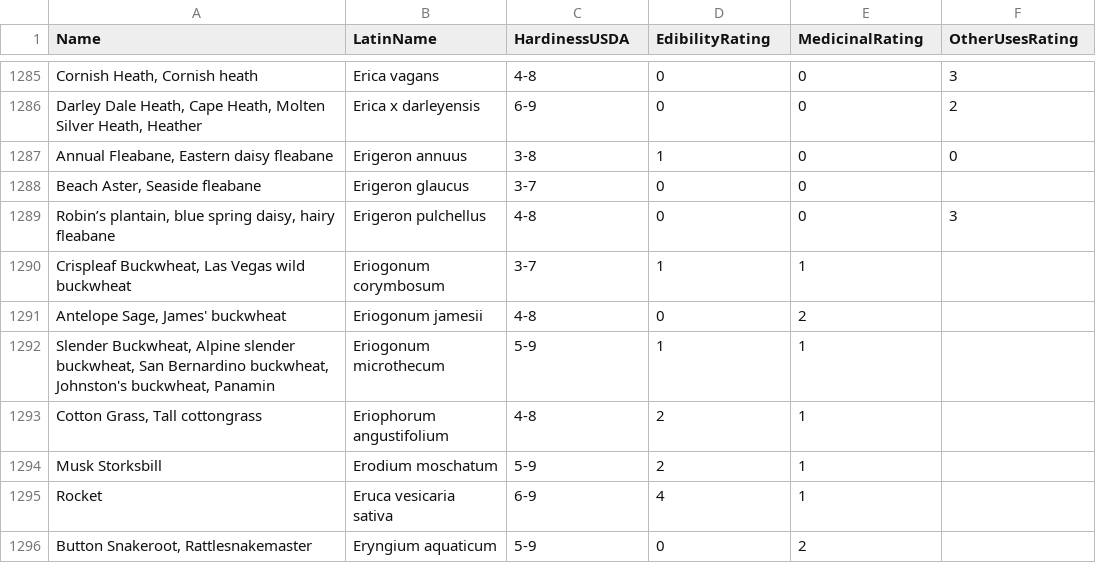
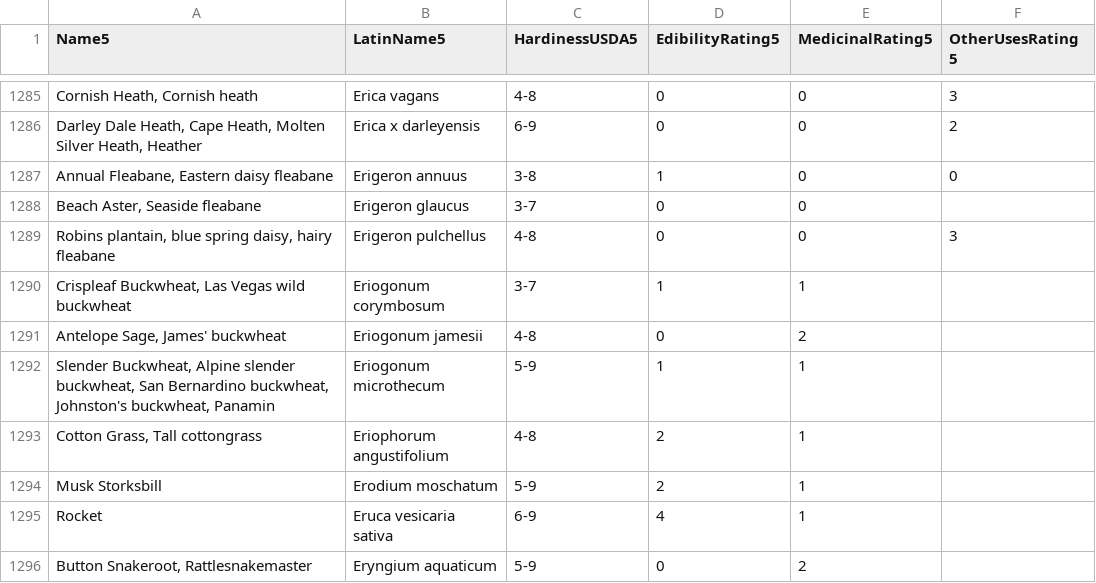
Before and after one commit to kmondello/Plants, a CSV file: P5.csv, drawn as a sheet; only a part is shown, gaps mark what is left out; the diff names each change by its address in the sheet, - before the commit and + after, or states it on an @@ line.

Commit message:
Update P5.csv

```diff
--- a/P5.csv
+++ b/P5.csv
-A1: Name
+A1: Name5
-B1: LatinName
+B1: LatinName5
-C1: HardinessUSDA
+C1: HardinessUSDA5
-D1: EdibilityRating
+D1: EdibilityRating5
-E1: MedicinalRating
+E1: MedicinalRating5
-F1: OtherUsesRating
+F1: OtherUsesRating5
-A1289 (Name5): Robin’s plantain, blue…
+A1289 (Name5): Robins plantain, blue…
```
